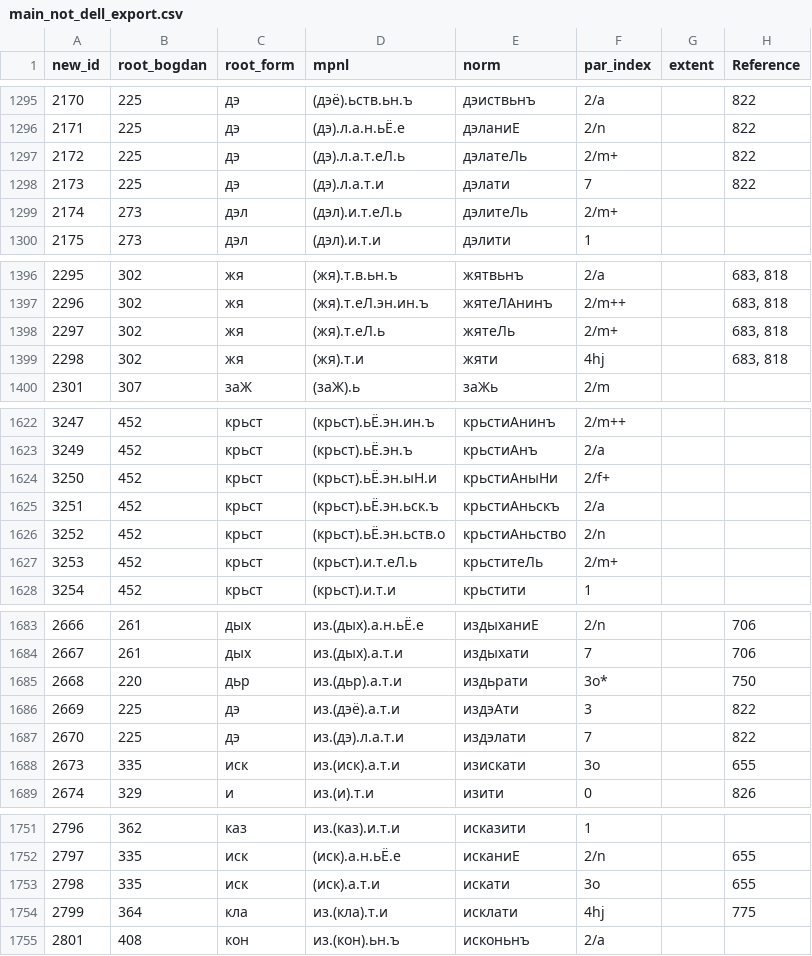
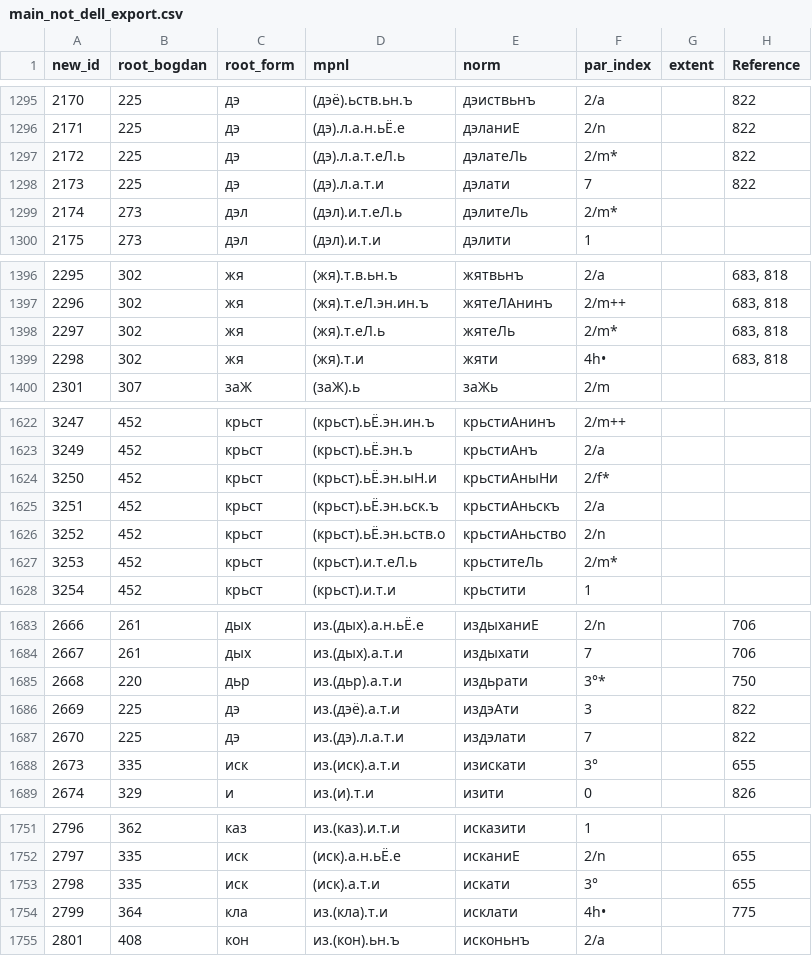
Before and after one commit to Integral/osd, a CSV file: data/main_not_dell_export.csv, drawn as a sheet; only a part is shown, gaps mark what is left out; the diff covers the shown part only.

```diff
--- a/data/main_not_dell_export.csv
+++ b/data/main_not_dell_export.csv
@@ -1296,5 +1296,5 @@ new_id;root_bogdan;root_form;mpnl;norm;par_index;extent;Reference
 2171;225;дэ;(дэ).л.а.н.ьЁ.е;дэланиЕ;2/n;;822
-2172;225;дэ;(дэ).л.а.т.еЛ.ь;дэлатеЛь;2/m+;;822
+2172;225;дэ;(дэ).л.а.т.еЛ.ь;дэлатеЛь;2/m*;;822
 2173;225;дэ;(дэ).л.а.т.и;дэлати;7;;822
-2174;273;дэл;(дэл).и.т.еЛ.ь;дэлитеЛь;2/m+;;
+2174;273;дэл;(дэл).и.т.еЛ.ь;дэлитеЛь;2/m*;;
 2175;273;дэл;(дэл).и.т.и;дэлити;1;;
@@ -1397,4 +1397,4 @@ new_id;root_bogdan;root_form;mpnl;norm;par_index;extent;Reference
 2296;302;жя;(жя).т.еЛ.эн.ин.ъ;жятеЛАнинъ;2/m++;;683, 818
-2297;302;жя;(жя).т.еЛ.ь;жятеЛь;2/m+;;683, 818
-2298;302;жя;(жя).т.и;жяти;4hj;;683, 818
+2297;302;жя;(жя).т.еЛ.ь;жятеЛь;2/m*;;683, 818
+2298;302;жя;(жя).т.и;жяти;4h•;;683, 818
 2301;307;заЖ;(заЖ).ь;заЖь;2/m;;
@@ -1623,6 +1623,6 @@ new_id;root_bogdan;root_form;mpnl;norm;par_index;extent;Reference
 3249;452;крьст;(крьст).ьЁ.эн.ъ;крьстиАнъ;2/a;;
-3250;452;крьст;(крьст).ьЁ.эн.ыН.и;крьстиАныНи;2/f+;;
+3250;452;крьст;(крьст).ьЁ.эн.ыН.и;крьстиАныНи;2/f*;;
 3251;452;крьст;(крьст).ьЁ.эн.ьск.ъ;крьстиАньскъ;2/a;;
 3252;452;крьст;(крьст).ьЁ.эн.ьств.о;крьстиАньство;2/n;;
-3253;452;крьст;(крьст).и.т.еЛ.ь;крьститеЛь;2/m+;;
+3253;452;крьст;(крьст).и.т.еЛ.ь;крьститеЛь;2/m*;;
 3254;452;крьст;(крьст).и.т.и;крьстити;1;;
@@ -1684,6 +1684,6 @@ new_id;root_bogdan;root_form;mpnl;norm;par_index;extent;Reference
 2667;261;дых;из.(дых).а.т.и;издыхати;7;;706
-2668;220;дьр;из.(дьр).а.т.и;издьрати;3o*;;750
+2668;220;дьр;из.(дьр).а.т.и;издьрати;3°*;;750
 2669;225;дэ;из.(дэё).а.т.и;издэАти;3;;822
 2670;225;дэ;из.(дэ).л.а.т.и;издэлати;7;;822
-2673;335;иск;из.(иск).а.т.и;изискати;3o;;655
+2673;335;иск;из.(иск).а.т.и;изискати;3°;;655
 2674;329;и;из.(и).т.и;изити;0;;826
@@ -1752,4 +1752,4 @@ new_id;root_bogdan;root_form;mpnl;norm;par_index;extent;Reference
 2797;335;иск;(иск).а.н.ьЁ.е;исканиЕ;2/n;;655
-2798;335;иск;(иск).а.т.и;искати;3o;;655
-2799;364;кла;из.(кла).т.и;исклати;4hj;;775
+2798;335;иск;(иск).а.т.и;искати;3°;;655
+2799;364;кла;из.(кла).т.и;исклати;4h•;;775
 2801;408;кон;из.(кон).ьн.ъ;исконьнъ;2/a;;
```
Also changed, not shown: 168 edited cells elsewhere in this file, data/dic_slav_data.csv, data/dic_slav_data_un.csv, 14 other files.
